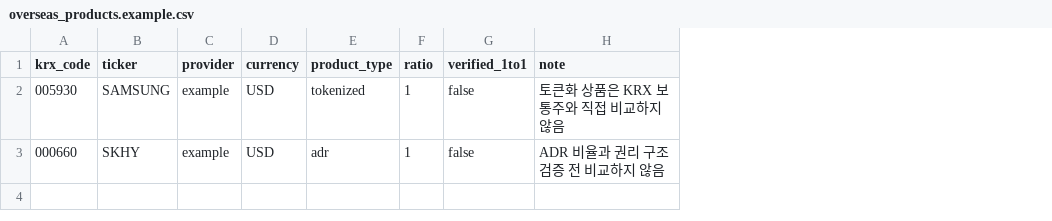
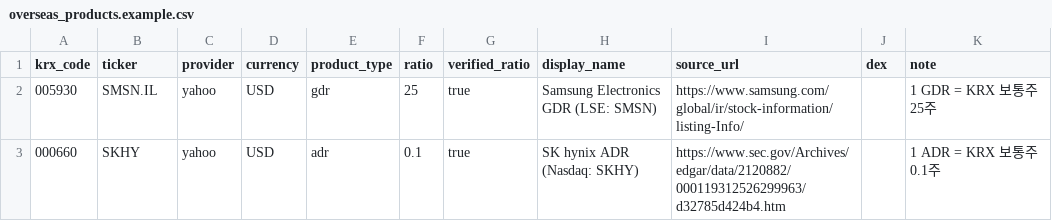
Before and after one commit to wlfod15/jongga-scanner, a CSV file: overseas_products.example.csv, drawn as a sheet; removed rows and columns are numbered as before the commit, all else as after; the diff names each change by its address in the sheet, - before the commit and + after, or states it on an @@ line.

Commit message:
Add verified Samsung and SK hynix DR conversion

```diff
--- a/overseas_products.example.csv
+++ b/overseas_products.example.csv
-column G (verified_1to1), rows 2-3: false | false
+column G (verified_ratio), rows 2-3: true | true
+column H (display_name), rows 2-3: Samsung Electronics GDR (LSE: SMSN) | SK hynix ADR (Nasdaq: SKHY)
+column I (source_url), rows 2-3: https://www.samsung.com/global/ir/stock-information/listing-Info/ | https://www.sec.gov/Archives/edgar/data/2120882/000119312526299963/d32785d424b4.htm
+column J (dex), empty
-B2 (ticker): SAMSUNG
+B2 (ticker): SMSN.IL
-C2:C3 (provider): example
+C2:C3 (provider): yahoo
-E2 (product_type): tokenized
+E2 (product_type): gdr
-F2 (ratio): 1
+F2 (ratio): 25
-K2 (note): 토큰화 상품은 KRX 보통주와 직접 비교하지 않음
+K2 (note): 1 GDR = KRX 보통주 25주
-F3 (ratio): 1
+F3 (ratio): 0.1
-K3 (note): ADR 비율과 권리 구조 검증 전 비교하지 않음
+K3 (note): 1 ADR = KRX 보통주 0.1주
```
